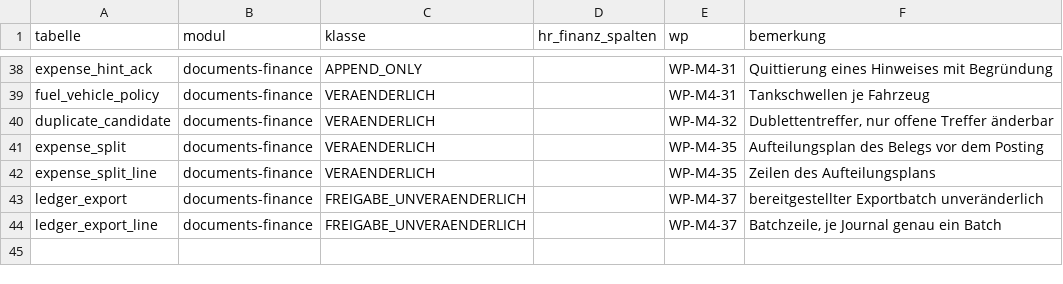
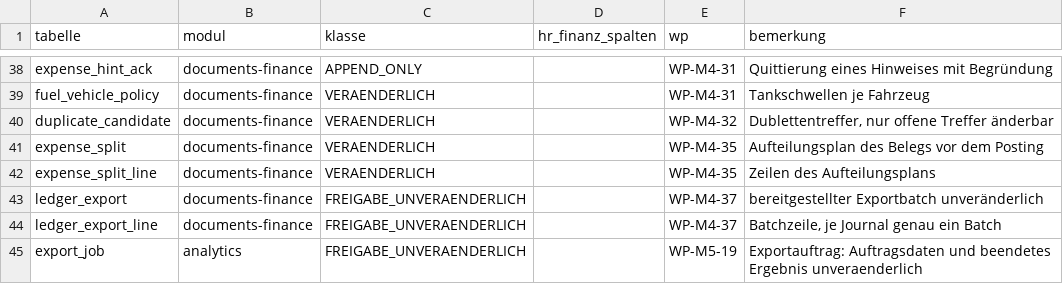
Before and after one commit to DataHub-Chiemgau/TAKTOVIA, a CSV file: db/m4_tabellenkatalog.csv, drawn as a sheet; only a part is shown, gaps mark what is left out.

```diff
--- a/db/m4_tabellenkatalog.csv
+++ b/db/m4_tabellenkatalog.csv
@@ -44 +44,2 @@ ledger_export;documents-finance;FREIGABE_UNVERAENDERLICH;;WP-M4-37;bereitgestell
 ledger_export_line;documents-finance;FREIGABE_UNVERAENDERLICH;;WP-M4-37;Batchzeile, je Journal genau ein Batch
+export_job;analytics;FREIGABE_UNVERAENDERLICH;;WP-M5-19;Exportauftrag: Auftragsdaten und beendetes Ergebnis unveraenderlich
```
Also changed, not shown: backend/modules/identity/src/main/resources/rechtematrix/rechtematrix.csv, 33 other files.
